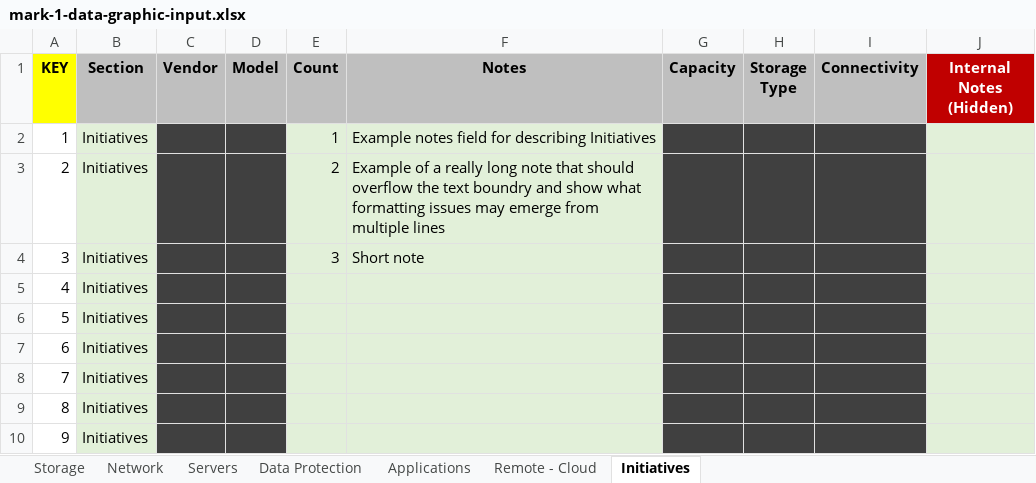
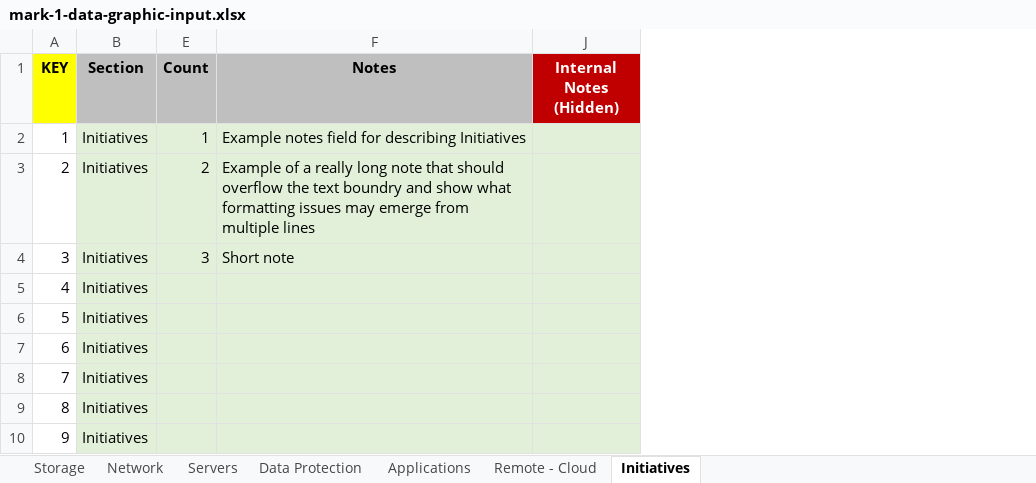
Before and after one commit to kenrollins/TechProfile, an Excel workbook: DG-stencil-sets/mark-1/workbench/mark-1-data-graphic-input.xlsx, sheet Initiatives, drawn as a sheet; only a part is shown; values as stored, in another font and other column widths than the file's, no borders; the diff names each change by its address in the sheet, - before the commit and + after, or states it on an @@ line.

Commit message:
Update of mark-1 workbench visio
Updated the mark-1 workbench visio to show the relationship between the excel fields and the individual data graphics.  Also modified the spreadsheet to hide unused columns for each data graphic, and push also grabbed a few updates in the icon repository

```diff
--- a/DG-stencil-sets/mark-1/workbench/mark-1-data-graphic-input.xlsx (sheet Initiatives)
+++ b/DG-stencil-sets/mark-1/workbench/mark-1-data-graphic-input.xlsx (sheet Initiatives)
@@ column C (Vendor) hidden, empty @@
@@ column D (Model) hidden, empty @@
@@ column G (Capacity) hidden, empty @@
@@ column H (Storage Type) hidden, empty @@
@@ column I (Connectivity) hidden, empty @@
```
Also changed, not shown: sheet Remote - Cloud, sheet Data Protection, sheet Applications, sheet Servers, sheet Network, 10 other files.
